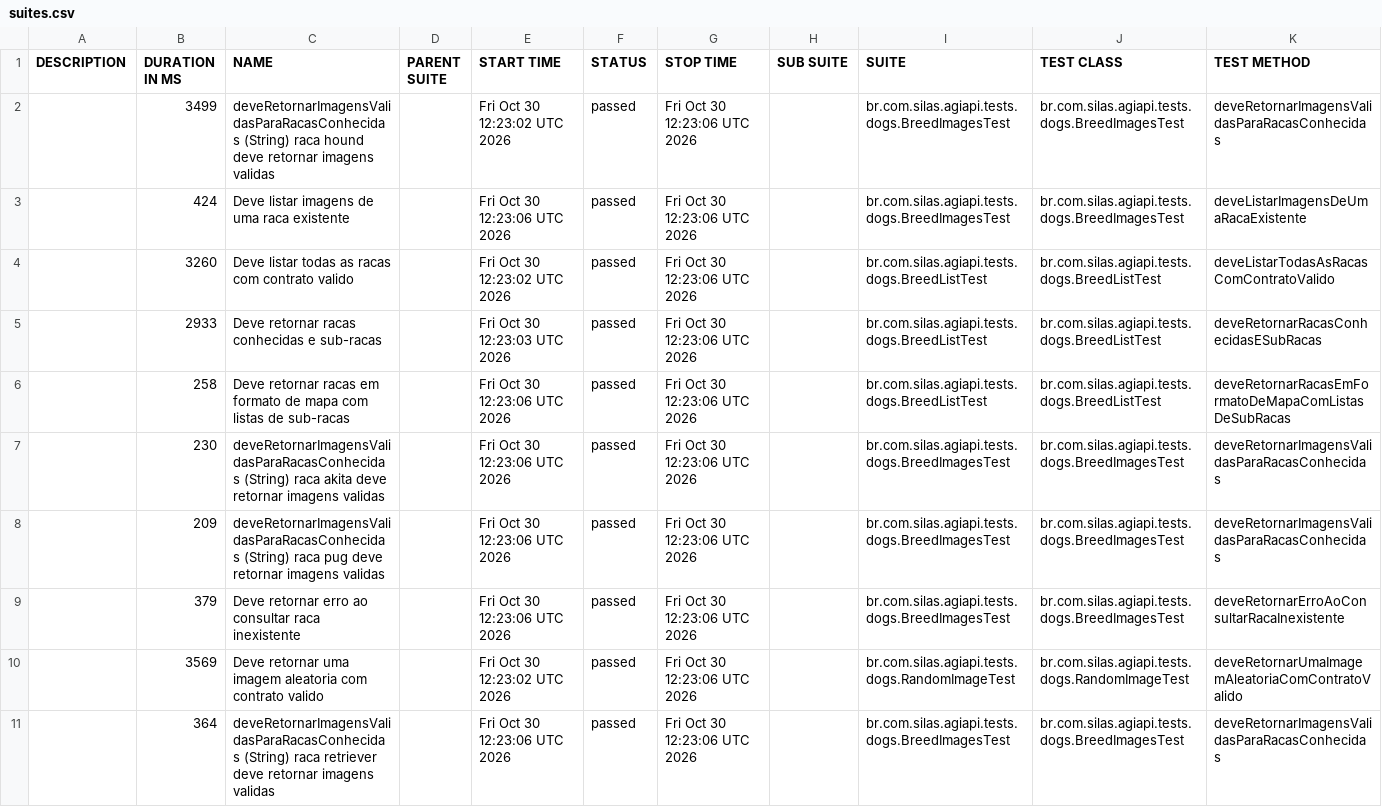
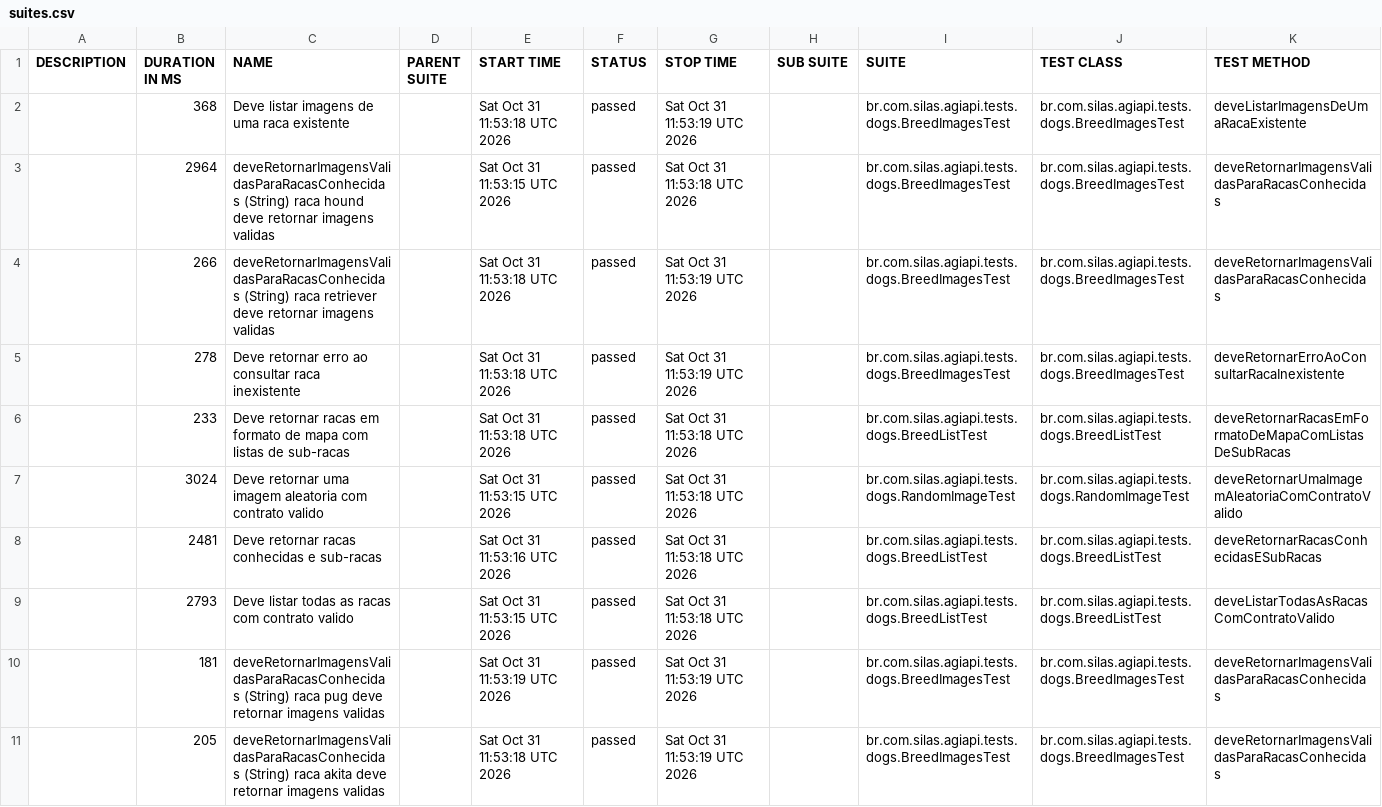
Before and after one commit to silasmarques/agi-api, a CSV file: data/suites.csv, drawn as a sheet; removed rows and columns are numbered as before the commit, all else as after; the diff names each change by its address in the sheet, - before the commit and + after, or states it on an @@ line.

```diff
--- a/data/suites.csv
+++ b/data/suites.csv
-row 2:  | 3499 | deveRetornarImagensValidasParaRacasConhecidas (String) raca hound deve retornar imagens validas |  | Fri Oct 30 12:23:02 UTC 2026 | passed | Fri Oct 30 12:23:06 UTC 2026 |  | br.com.silas.agiapi.tests.dogs.BreedImagesTest | br.com.silas.agiapi.tests.dogs.BreedImagesTest | deveRetornarImagensValidasParaRacasConhecidas
-B2 (DURATION IN MS): 424
+B2 (DURATION IN MS): 368
-E2 (START TIME): Fri Oct 30 12:23:06 UTC 2026
+E2 (START TIME): Sat Oct 31 11:53:18 UTC 2026
-G2 (STOP TIME): Fri Oct 30 12:23:06 UTC 2026
+G2 (STOP TIME): Sat Oct 31 11:53:19 UTC 2026
-row 4:  | 3260 | Deve listar todas as racas com contrato valido |  | Fri Oct 30 12:23:02 UTC 2026 | passed | Fri Oct 30 12:23:06 UTC 2026 |  | br.com.silas.agiapi.tests.dogs.BreedListTest | br.com.silas.agiapi.tests.dogs.BreedListTest | deveListarTodasAsRacasComContratoValido
-row 5:  | 2933 | Deve retornar racas conhecidas e sub-racas |  | Fri Oct 30 12:23:03 UTC 2026 | passed | Fri Oct 30 12:23:06 UTC 2026 |  | br.com.silas.agiapi.tests.dogs.BreedListTest | br.com.silas.agiapi.tests.dogs.BreedListTest | deveRetornarRacasConhecidasESubRacas
-row 6:  | 258 | Deve retornar racas em formato de mapa com listas de sub-racas |  | Fri Oct 30 12:23:06 UTC 2026 | passed | Fri Oct 30 12:23:06 UTC 2026 |  | br.com.silas.agiapi.tests.dogs.BreedListTest | br.com.silas.agiapi.tests.dogs.BreedListTest | deveRetornarRacasEmFormatoDeMapaComListasDeSubRacas
-B3 (DURATION IN MS): 230
+B3 (DURATION IN MS): 2964
-C3 (NAME): …(String) raca akita deve retornar…
+C3 (NAME): …(String) raca hound deve retornar…
-E3 (START TIME): Fri Oct 30 12:23:06 UTC 2026
+E3 (START TIME): Sat Oct 31 11:53:15 UTC 2026
-G3 (STOP TIME): Fri Oct 30 12:23:06 UTC 2026
+G3 (STOP TIME): Sat Oct 31 11:53:18 UTC 2026
-B4 (DURATION IN MS): 209
+B4 (DURATION IN MS): 266
-C4 (NAME): …(String) raca pug deve retornar…
+C4 (NAME): …(String) raca retriever deve retornar…
-E4:E5 (START TIME): Fri Oct 30 12:23:06 UTC 2026
+E4:E5 (START TIME): Sat Oct 31 11:53:18 UTC 2026
-G4:G5 (STOP TIME): Fri Oct 30 12:23:06 UTC 2026
+G4:G5 (STOP TIME): Sat Oct 31 11:53:19 UTC 2026
-B5 (DURATION IN MS): 379
+B5 (DURATION IN MS): 278
+row 6:  | 233 | Deve retornar racas em formato de mapa com listas de sub-racas |  | Sat Oct 31 11:53:18 UTC 2026 | passed | Sat Oct 31 11:53:18 UTC 2026 |  | br.com.silas.agiapi.tests.dogs.BreedListTest | br.com.silas.agiapi.tests.dogs.BreedListTest | deveRetornarRacasEmFormatoDeMapaComListasDeSubRacas
-B7 (DURATION IN MS): 3569
+B7 (DURATION IN MS): 3024
-E7 (START TIME): Fri Oct 30 12:23:02 UTC 2026
+E7 (START TIME): Sat Oct 31 11:53:15 UTC 2026
-G7 (STOP TIME): Fri Oct 30 12:23:06 UTC 2026
+G7 (STOP TIME): Sat Oct 31 11:53:18 UTC 2026
+row 8:  | 2481 | Deve retornar racas conhecidas e sub-racas |  | Sat Oct 31 11:53:16 UTC 2026 | passed | Sat Oct 31 11:53:18 UTC 2026 |  | br.com.silas.agiapi.tests.dogs.BreedListTest | br.com.silas.agiapi.tests.dogs.BreedListTest | deveRetornarRacasConhecidasESubRacas
+row 9:  | 2793 | Deve listar todas as racas com contrato valido |  | Sat Oct 31 11:53:15 UTC 2026 | passed | Sat Oct 31 11:53:18 UTC 2026 |  | br.com.silas.agiapi.tests.dogs.BreedListTest | br.com.silas.agiapi.tests.dogs.BreedListTest | deveListarTodasAsRacasComContratoValido
+row 10:  | 181 | deveRetornarImagensValidasParaRacasConhecidas (String) raca pug deve retornar imagens validas |  | Sat Oct 31 11:53:19 UTC 2026 | passed | Sat Oct 31 11:53:19 UTC 2026 |  | br.com.silas.agiapi.tests.dogs.BreedImagesTest | br.com.silas.agiapi.tests.dogs.BreedImagesTest | deveRetornarImagensValidasParaRacasConhecidas
-B11 (DURATION IN MS): 364
+B11 (DURATION IN MS): 205
-C11 (NAME): …(String) raca retriever deve retornar…
+C11 (NAME): …(String) raca akita deve retornar…
-E11 (START TIME): Fri Oct 30 12:23:06 UTC 2026
+E11 (START TIME): Sat Oct 31 11:53:18 UTC 2026
-G11 (STOP TIME): Fri Oct 30 12:23:06 UTC 2026
+G11 (STOP TIME): Sat Oct 31 11:53:19 UTC 2026
```
Also changed, not shown: 54 other files.
